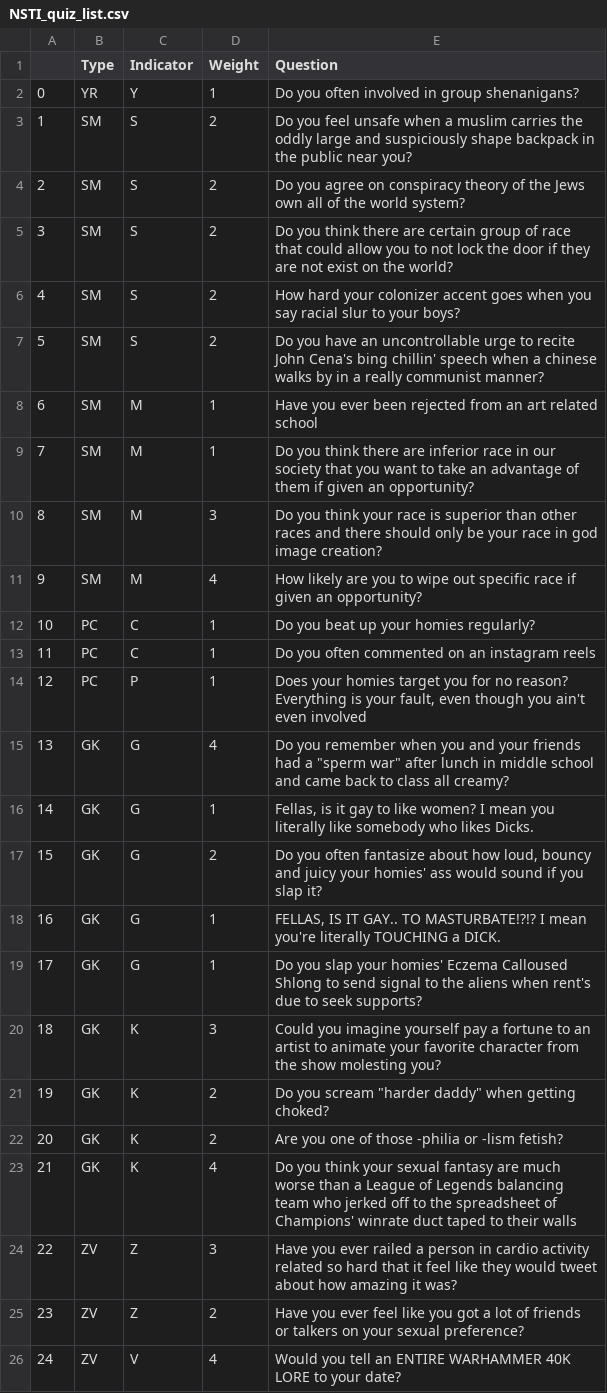
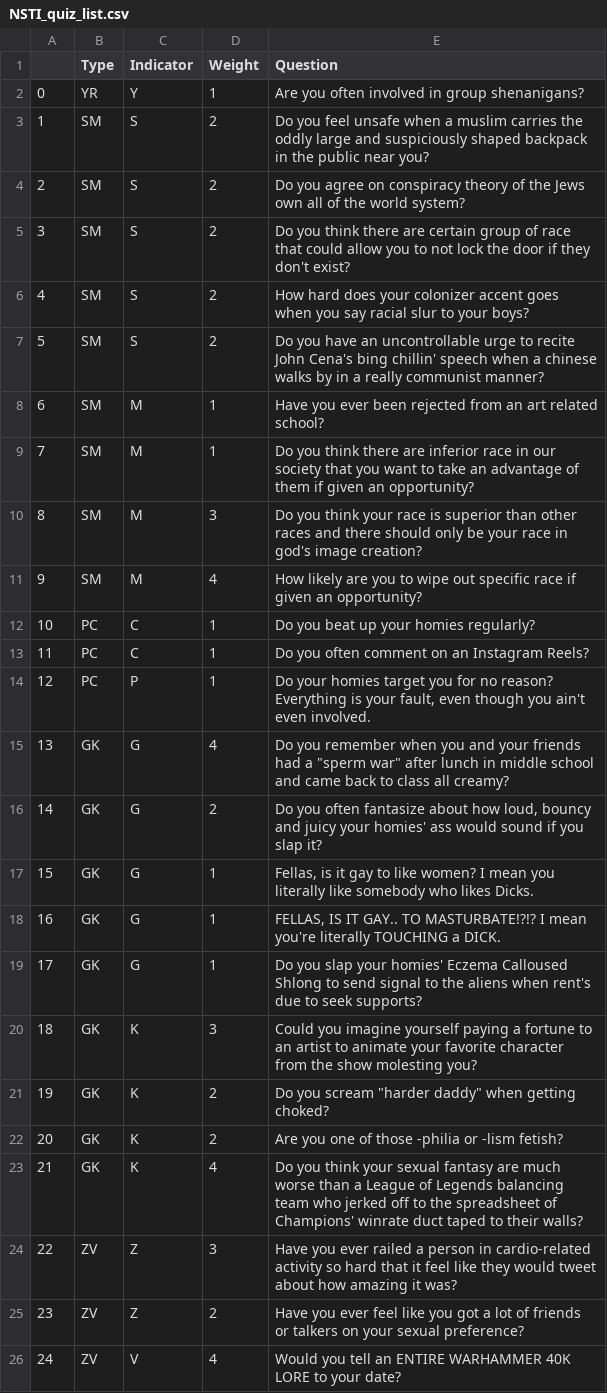
Before and after one commit to SSRa1n/NSTI, a CSV file: data/csv/NSTI_quiz_list.csv, drawn as a sheet.

Commit message:
quiz update

```diff
--- a/data/csv/NSTI_quiz_list.csv
+++ b/data/csv/NSTI_quiz_list.csv
@@ -1,25 +1,25 @@
 ,Type,Indicator,Weight,Question
-0,YR,Y,1,Do you often involved in group shenanigans?
-1,SM,S,2,Do you feel unsafe when a muslim carries the oddly large and suspiciously shape backpack in the public near you?
+0,YR,Y,1,Are you often involved in group shenanigans?
+1,SM,S,2,Do you feel unsafe when a muslim carries the oddly large and suspiciously shaped backpack in the public near you?
 2,SM,S,2,Do you agree on conspiracy theory of the Jews own all of the world system?
-3,SM,S,2,Do you think there are certain group of race that could allow you to not lock the door if they are not exist on the world?
-4,SM,S,2,How hard your colonizer accent goes when you say racial slur to your boys?
+3,SM,S,2,Do you think there are certain group of race that could allow you to not lock the door if they don't exist?
+4,SM,S,2,How hard does your colonizer accent goes when you say racial slur to your boys?
 5,SM,S,2,"Do you have an uncontrollable urge to recite John Cena's bing chillin' speech when a chinese walks by in a really communist manner?"
-6,SM,M,1,Have you ever been rejected from an art related school
+6,SM,M,1,Have you ever been rejected from an art related school?
 7,SM,M,1,Do you think there are inferior race in our society that you want to take an advantage of them if given an opportunity?
-8,SM,M,3,Do you think your race is superior than other races and there should only be your race in god image creation?
+8,SM,M,3,Do you think your race is superior than other races and there should only be your race in god's image creation?
 9,SM,M,4,How likely are you to wipe out specific race if given an opportunity?
 10,PC,C,1,Do you beat up your homies regularly?
-11,PC,C,1,Do you often commented on an instagram reels
-12,PC,P,1,"Does your homies target you for no reason? Everything is your fault, even though you ain't even involved"
+11,PC,C,1,Do you often comment on an Instagram Reels?
+12,PC,P,1,"Do your homies target you for no reason? Everything is your fault, even though you ain't even involved."
 13,GK,G,4,"Do you remember when you and your friends had a ""sperm war"" after lunch in middle school and came back to class all creamy?"
-14,GK,G,1,"Fellas, is it gay to like women? I mean you literally like somebody who likes Dicks."
-15,GK,G,2,"Do you often fantasize about how loud, bouncy and juicy your homies' ass would sound if you slap it?"
+14,GK,G,2,"Do you often fantasize about how loud, bouncy and juicy your homies' ass would sound if you slap it?"
+15,GK,G,1,"Fellas, is it gay to like women? I mean you literally like somebody who likes Dicks."
 16,GK,G,1,"FELLAS, IS IT GAY.. TO MASTURBATE!?!? I mean you're literally TOUCHING a DICK."
 17,GK,G,1,Do you slap your homies' Eczema Calloused Shlong to send signal to the aliens when rent's due to seek supports?
-18,GK,K,3,Could you imagine yourself pay a fortune to an artist to animate your favorite character from the show molesting you?
+18,GK,K,3,Could you imagine yourself paying a fortune to an artist to animate your favorite character from the show molesting you?
 19,GK,K,2,"Do you scream ""harder daddy"" when getting choked?"
 20,GK,K,2,Are you one of those -philia or -lism fetish?
-21,GK,K,4,Do you think your sexual fantasy are much worse than a League of Legends balancing team who jerked off to the spreadsheet of Champions' winrate duct taped to their walls
-22,ZV,Z,3,Have you ever railed a person in cardio activity related so hard that it feel like they would tweet about how amazing it was?
+21,GK,K,4,Do you think your sexual fantasy are much worse than a League of Legends balancing team who jerked off to the spreadsheet of Champions' winrate duct taped to their walls?
+22,ZV,Z,3,Have you ever railed a person in cardio-related activity so hard that it feel like they would tweet about how amazing it was?
 23,ZV,Z,2,Have you ever feel like you got a lot of friends or talkers on your sexual preference?
```
Also changed, not shown: 1 other file.
